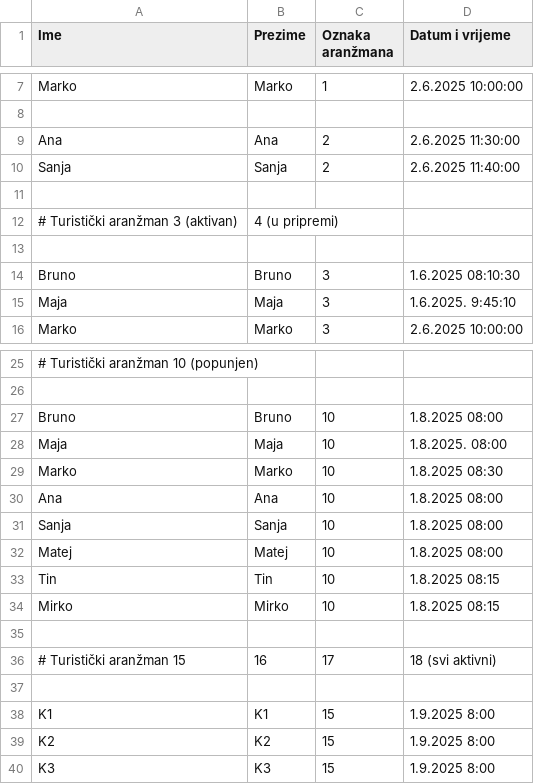
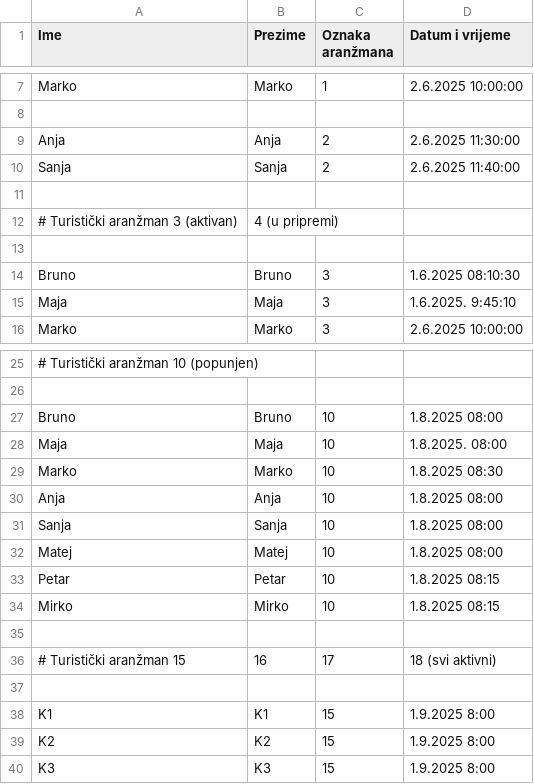
Before and after one commit to jmojzes21/Uzorci-Dizajna-Zadace, a CSV file: Podaci/rezervacije.csv, drawn as a sheet; only a part is shown, gaps mark what is left out.

Commit message:
Spremi i obnovi stanje aranžmana

```diff
--- a/Podaci/rezervacije.csv
+++ b/Podaci/rezervacije.csv
@@ -8,3 +8,3 @@ Marko, Marko, 1, 2.6.2025 10:00:00
 
-Ana, Ana, 2, 2.6.2025 11:30:00
+Anja, Anja, 2, 2.6.2025 11:30:00
 Sanja, Sanja, 2, 2.6.2025 11:40:00
@@ -29,6 +29,6 @@ Maja, Maja, 10, 1.8.2025. 08:00
 Marko, Marko, 10, 1.8.2025 08:30
-Ana, Ana, 10, 1.8.2025 08:00
+Anja, Anja, 10, 1.8.2025 08:00
 Sanja, Sanja, 10, 1.8.2025 08:00
 Matej, Matej, 10, 1.8.2025 08:00
-Tin, Tin, 10, 1.8.2025 08:15
+Petar, Petar, 10, 1.8.2025 08:15
 Mirko, Mirko, 10, 1.8.2025 08:15
```
Also changed, not shown: 12 other files.
